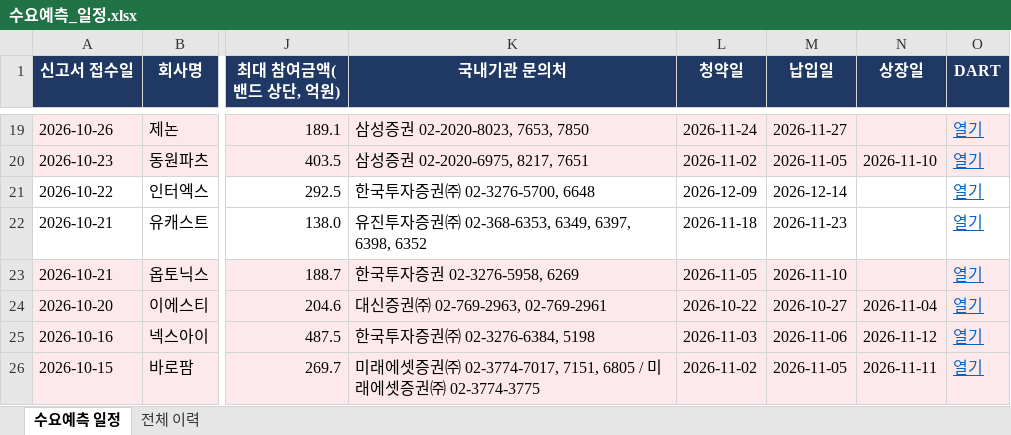
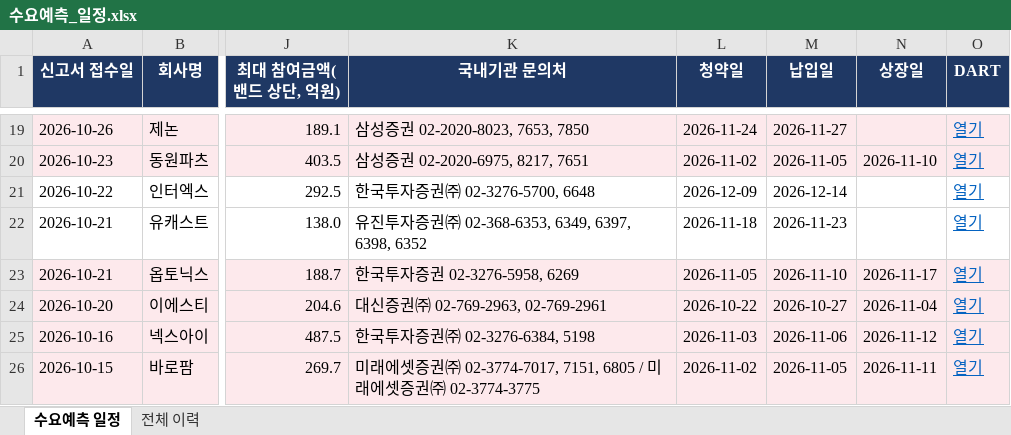
Before and after one commit to population1541/ipo-dashboard, an Excel workbook: 수요예측_일정.xlsx, sheet 수요예측 일정, drawn as a sheet; only a part is shown, gaps mark what is left out; values as stored, in another font and other column widths than the file's, no borders; the diff names each change by its address in the sheet, - before the commit and + after, or states it on an @@ line.

```diff
--- a/수요예측_일정.xlsx (sheet 수요예측 일정)
+++ b/수요예측_일정.xlsx (sheet 수요예측 일정)
-N23 (상장일): (empty)
+N23 (상장일): 2026-11-17
```
Also changed, not shown: sheet 전체 이력.
